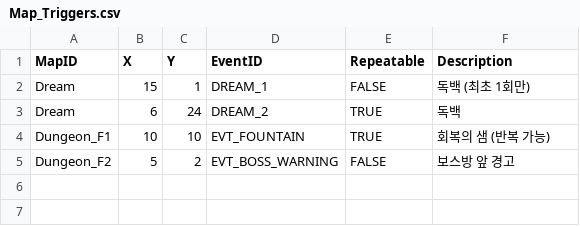
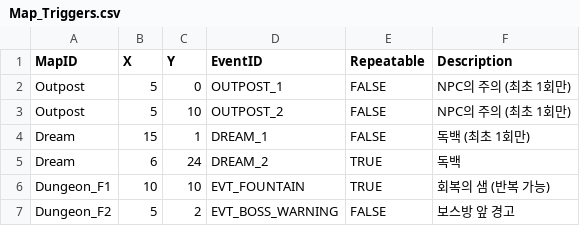
Before and after one commit to Kickstopper/rpg_project, a CSV file: Assets/Resources/Map_Triggers.csv, drawn as a sheet.

```diff
--- a/Assets/Resources/Map_Triggers.csv
+++ b/Assets/Resources/Map_Triggers.csv
@@ -1,2 +1,4 @@
 MapID,X,Y,EventID,Repeatable,Description
+Outpost,5,0,OUTPOST_1,FALSE,NPC의 주의 (최초 1회만)
+Outpost,5,10,OUTPOST_2,FALSE,NPC의 주의 (최초 1회만)
 Dream,15,1,DREAM_1,FALSE,독백 (최초 1회만)
```
Also changed, not shown: Assets/Resources/Event_Scripts.csv, 4 other files.
